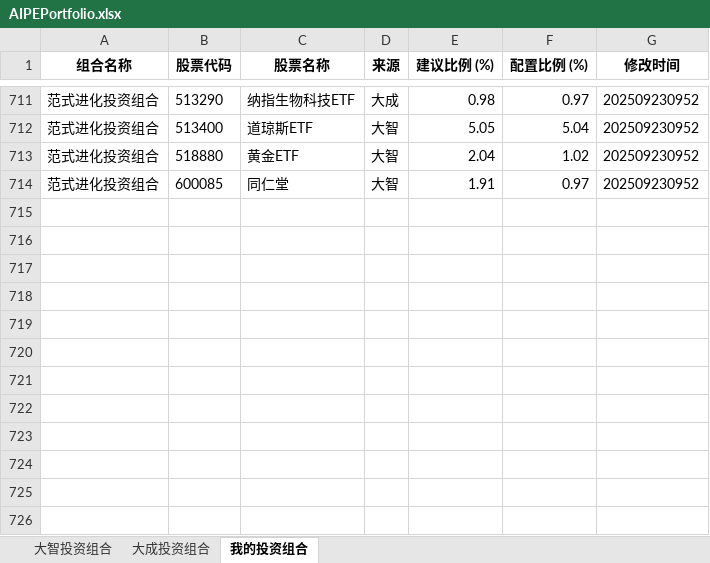
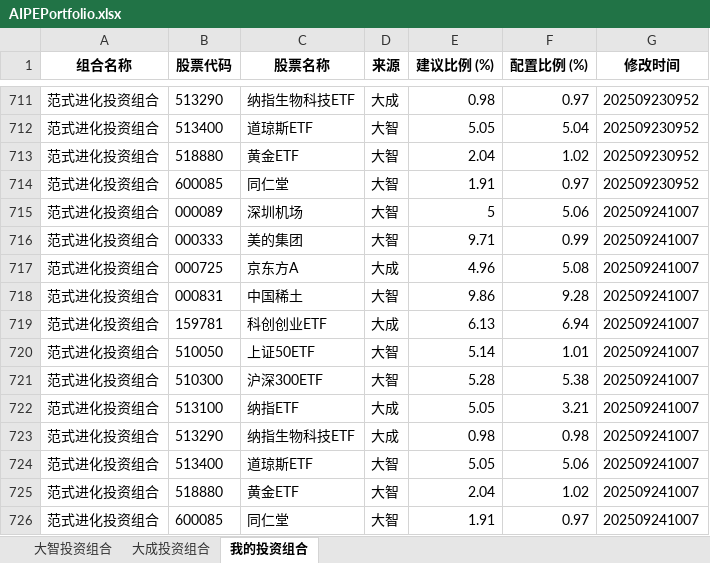
Before and after one commit to digital-era/AIPEPortfolioTracker, an Excel workbook: data/AIPEPortfolio.xlsx, sheet 我的投资组合, drawn as a sheet; only a part is shown, gaps mark what is left out; values as stored, in another font and other column widths than the file's, no borders; the diff names each change by its address in the sheet, - before the commit and + after, or states it on an @@ line.

```diff
--- a/data/AIPEPortfolio.xlsx (sheet 我的投资组合)
+++ b/data/AIPEPortfolio.xlsx (sheet 我的投资组合)
+row 715: 范式进化投资组合 | 000089 | 深圳机场 | 大智 | 5 | 5.06 | 202509241007
+row 716: 范式进化投资组合 | 000333 | 美的集团 | 大智 | 9.71 | 0.99 | 202509241007
+row 717: 范式进化投资组合 | 000725 | 京东方A | 大成 | 4.96 | 5.08 | 202509241007
+row 718: 范式进化投资组合 | 000831 | 中国稀土 | 大智 | 9.86 | 9.28 | 202509241007
+row 719: 范式进化投资组合 | 159781 | 科创创业ETF | 大成 | 6.13 | 6.94 | 202509241007
+row 720: 范式进化投资组合 | 510050 | 上证50ETF | 大智 | 5.14 | 1.01 | 202509241007
+row 721: 范式进化投资组合 | 510300 | 沪深300ETF | 大智 | 5.28 | 5.38 | 202509241007
+row 722: 范式进化投资组合 | 513100 | 纳指ETF | 大成 | 5.05 | 3.21 | 202509241007
+row 723: 范式进化投资组合 | 513290 | 纳指生物科技ETF | 大成 | 0.98 | 0.98 | 202509241007
+row 724: 范式进化投资组合 | 513400 | 道琼斯ETF | 大智 | 5.05 | 5.06 | 202509241007
+row 725: 范式进化投资组合 | 518880 | 黄金ETF | 大智 | 2.04 | 1.02 | 202509241007
+row 726: 范式进化投资组合 | 600085 | 同仁堂 | 大智 | 1.91 | 0.97 | 202509241007
```
Also changed, not shown: sheet 大成投资组合, sheet 大智投资组合.
